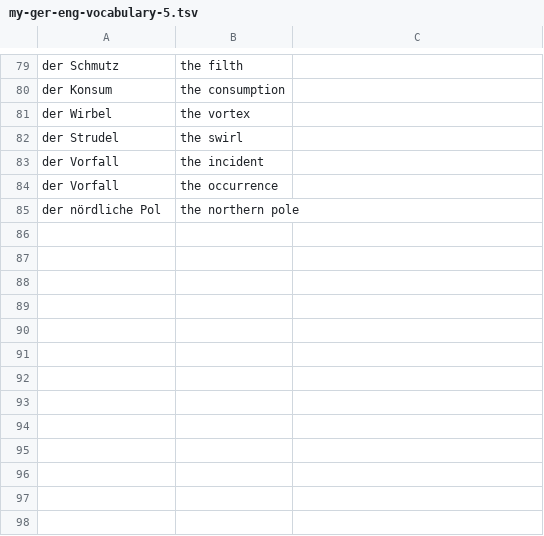
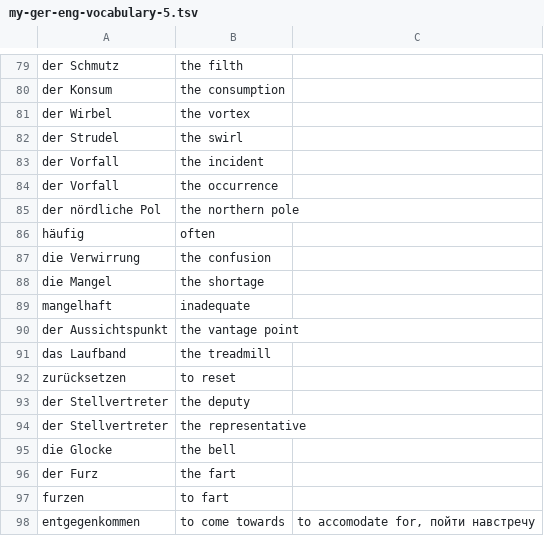
Before and after one commit to iav0207/my-flashcards-decks, a TSV file: flashcards/tsv/de-en/my-ger-eng-vocabulary-5.tsv, drawn as a sheet; only a part is shown, gaps mark what is left out; the diff names each change by its address in the sheet, - before the commit and + after, or states it on an @@ line.

```diff
--- a/flashcards/tsv/de-en/my-ger-eng-vocabulary-5.tsv
+++ b/flashcards/tsv/de-en/my-ger-eng-vocabulary-5.tsv
+row 86: häufig | often
+row 87: die Verwirrung | the confusion
+row 88: die Mangel | the shortage
+row 89: mangelhaft | inadequate
+row 90: der Aussichtspunkt | the vantage point
+row 91: das Laufband | the treadmill
+row 92: zurücksetzen | to reset
+row 93: der Stellvertreter | the deputy
+row 94: der Stellvertreter | the representative
+row 95: die Glocke | the bell
+row 96: der Furz | the fart
+row 97: furzen | to fart
+row 98: entgegenkommen | to come towards | to accomodate for, пойти навстречу
```
Also changed, not shown: flashcards/tsv/de-en/misc-phrases.tsv, flashcards/tsv/de-en/my-ger-eng-vocabulary-3.tsv.
